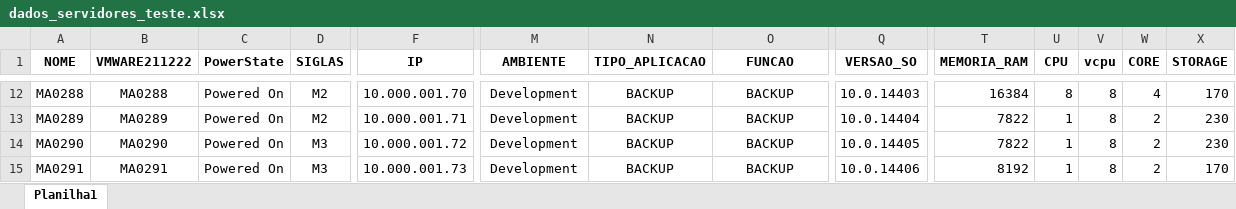
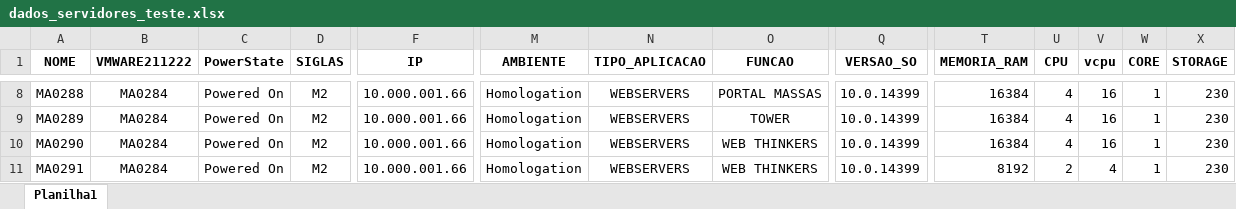
Before and after one commit to mrk-qa/aws-script-calculadora, an Excel workbook: dados_servidores_teste.xlsx, sheet Planilha1, drawn as a sheet; only a part is shown, gaps mark what is left out; values as stored, in another font and other column widths than the file's, no borders; charts and pictures not drawn; addresses are those after the commit; the diff covers the shown part only; the diff names each change by its address in the sheet, - before the commit and + after, or states it on an @@ line.

```diff
--- a/dados_servidores_teste.xlsx (sheet Planilha1)
+++ b/dados_servidores_teste.xlsx (sheet Planilha1)
-B8 (VMWARE211222): MA0288
+B8 (VMWARE211222): MA0284
-F8 (IP): 10.000.001.70
+F8 (IP): 10.000.001.66
-M8:M11 (AMBIENTE): Development
+M8:M11 (AMBIENTE): Homologation
-N8:N11 (TIPO_APLICACAO): BACKUP
+N8:N11 (TIPO_APLICACAO): WEBSERVERS
-O8 (FUNCAO): BACKUP
+O8 (FUNCAO): PORTAL MASSAS
-Q8 (VERSAO_SO): 10.0.14403
+Q8 (VERSAO_SO): 10.0.14399
-U8 (CPU): 8
+U8 (CPU): 4
-V8:V10 (vcpu): 8
+V8:V10 (vcpu): 16
-W8 (CORE): 4
+W8 (CORE): 1
-X8 (STORAGE): 170
+X8 (STORAGE): 230
-B9 (VMWARE211222): MA0289
+B9 (VMWARE211222): MA0284
-F9 (IP): 10.000.001.71
+F9 (IP): 10.000.001.66
-O9 (FUNCAO): BACKUP
+O9 (FUNCAO): TOWER
-Q9 (VERSAO_SO): 10.0.14404
+Q9 (VERSAO_SO): 10.0.14399
-T9:T10 (MEMORIA_RAM): 7822
+T9:T10 (MEMORIA_RAM): 16384
-U9:U10 (CPU): 1
+U9:U10 (CPU): 4
-W9:W11 (CORE): 2
+W9:W11 (CORE): 1
-B10 (VMWARE211222): MA0290
+B10 (VMWARE211222): MA0284
-D10:D11 (SIGLAS): M3
+D10:D11 (SIGLAS): M2
-F10 (IP): 10.000.001.72
+F10 (IP): 10.000.001.66
-O10:O11 (FUNCAO): BACKUP
+O10:O11 (FUNCAO): WEB THINKERS
-Q10 (VERSAO_SO): 10.0.14405
+Q10 (VERSAO_SO): 10.0.14399
-B11 (VMWARE211222): MA0291
+B11 (VMWARE211222): MA0284
-F11 (IP): 10.000.001.73
+F11 (IP): 10.000.001.66
-Q11 (VERSAO_SO): 10.0.14406
+Q11 (VERSAO_SO): 10.0.14399
-U11 (CPU): 1
+U11 (CPU): 2
-V11 (vcpu): 8
+V11 (vcpu): 4
-X11 (STORAGE): 170
+X11 (STORAGE): 230
```
Also changed, not shown: 12 added rows, 4 removed rows and 612 edited cells elsewhere in this sheet, data/processing/data_sigla.xlsx, siglas/M1_AWS.xlsx, 3 other files.
